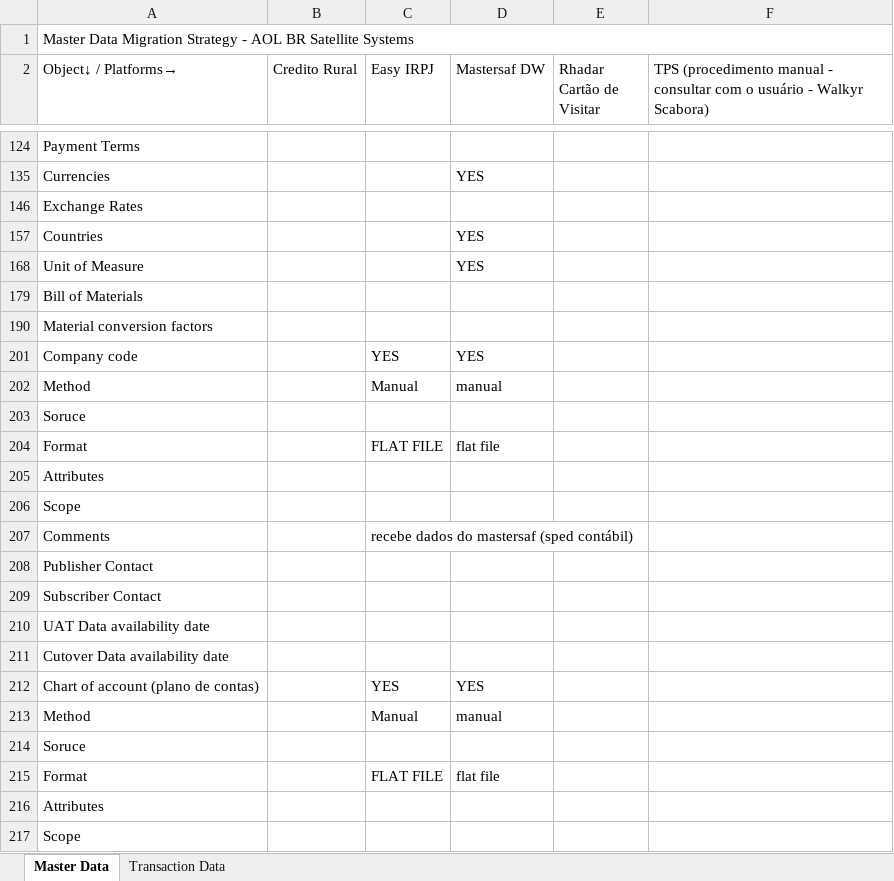
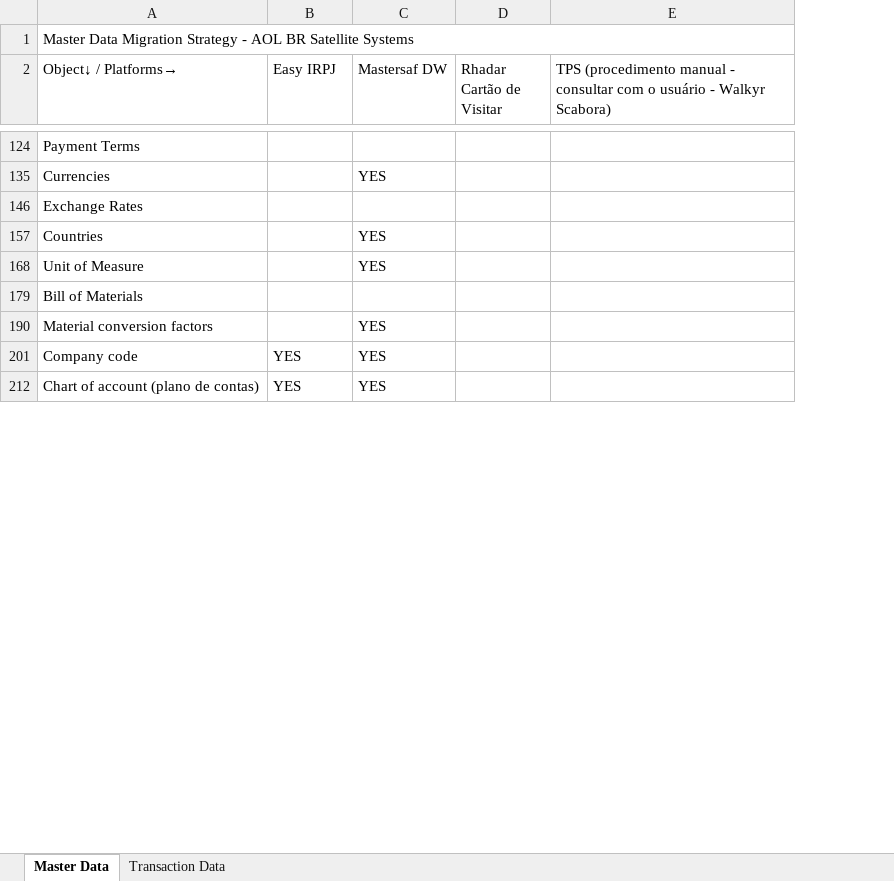
Before and after one commit to ldaher/syngenta-appmap, an Excel workbook: AOL BR Satellites_DM Strategy_Overall_Fip & RH.xlsx, sheet Master Data, drawn as a sheet; only a part is shown, gaps mark what is left out; values as stored, in another font and other column widths than the file's, no cell formats; conditional formats not drawn; removed rows and columns are numbered as before the commit, all else as after; the diff covers the shown part only; the diff names each change by its address in the sheet, - before the commit and + after, or states it on an @@ line.

```diff
--- a/AOL BR Satellites_DM Strategy_Overall_Fip & RH.xlsx (sheet Master Data)
+++ b/AOL BR Satellites_DM Strategy_Overall_Fip & RH.xlsx (sheet Master Data)
-column B (Credito Rural), empty
-C190 (Mastersaf DW): (empty)
+C190 (Mastersaf DW): YES
@@ row 202 hidden: Method |  | Manual | manual @@
-row 203: Soruce
-row 204: Format |  | FLAT FILE | flat file
-row 205: Attributes
-row 206: Scope
@@ row 207 hidden: Comments |  | recebe dados do mastersaf (sped contábil) @@
-row 208: Publisher Contact
-row 209: Subscriber Contact
-row 210: UAT Data availability date
-row 211: Cutover Data availability date
@@ row 213 hidden: Method |  | Manual | manual @@
-row 214: Soruce
-row 215: Format |  | FLAT FILE | flat file
-row 216: Attributes
-row 217: Scope
```
Also changed, not shown: 54 removed rows and 1 hidden or unhidden row elsewhere in this sheet, sheet Transaction Data, cell formats, AOL BR Satellites_DM Strategy_Overall_Comercial.xlsx, AOL BR Satellites_DM Strategy_Overall_FI.xlsx, 9 other files.
